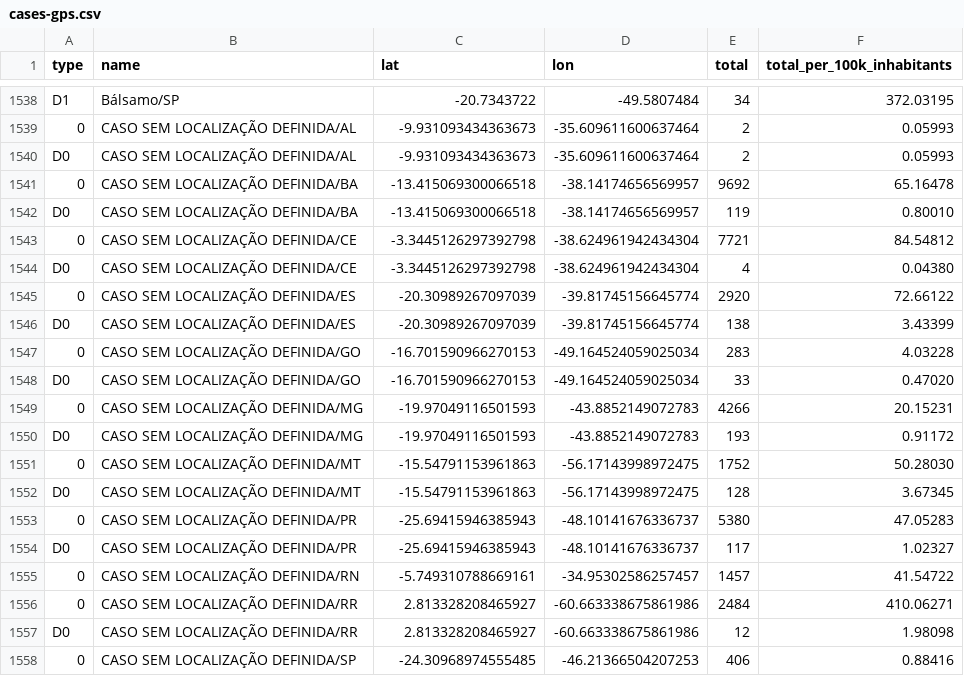
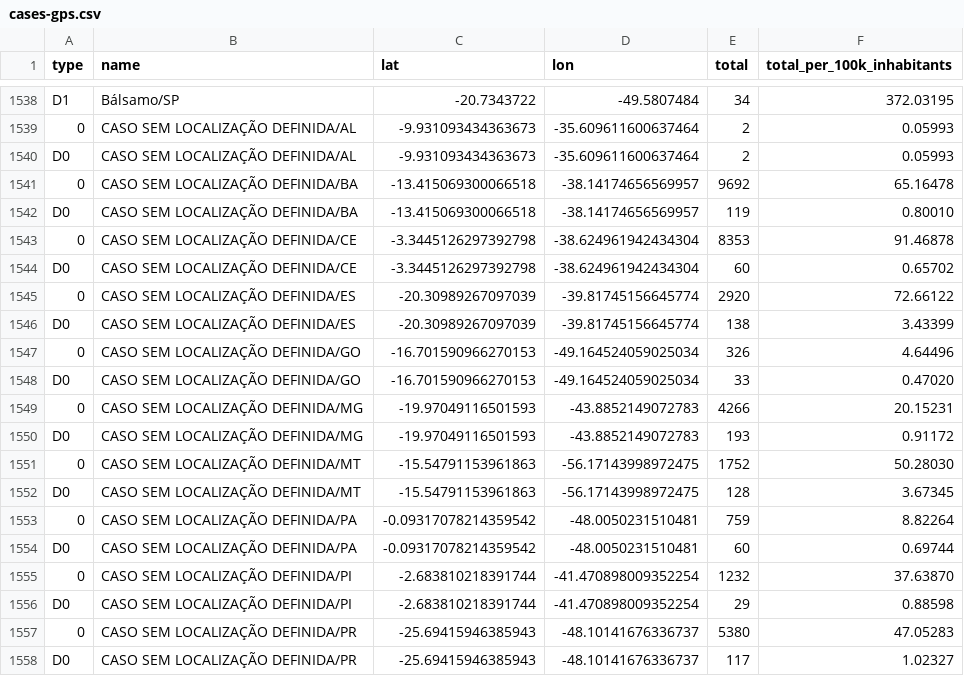
Before and after one commit to spdrio/covid19br, a CSV file: cases-gps.csv, drawn as a sheet; only a part is shown, gaps mark what is left out; the shorter side is filled out with more unchanged rows.

```diff
--- a/cases-gps.csv
+++ b/cases-gps.csv
@@ -1542,7 +1542,7 @@ D0,CASO SEM LOCALIZAÇÃO DEFINIDA/AL,-9.931093434363673,-35.609611600637464,2,0
 D0,CASO SEM LOCALIZAÇÃO DEFINIDA/BA,-13.415069300066518,-38.14174656569957,119,0.80010
-0,CASO SEM LOCALIZAÇÃO DEFINIDA/CE,-3.3445126297392798,-38.624961942434304,7721,84.54812
-D0,CASO SEM LOCALIZAÇÃO DEFINIDA/CE,-3.3445126297392798,-38.624961942434304,4,0.04380
+0,CASO SEM LOCALIZAÇÃO DEFINIDA/CE,-3.3445126297392798,-38.624961942434304,8353,91.46878
+D0,CASO SEM LOCALIZAÇÃO DEFINIDA/CE,-3.3445126297392798,-38.624961942434304,60,0.65702
 0,CASO SEM LOCALIZAÇÃO DEFINIDA/ES,-20.30989267097039,-39.81745156645774,2920,72.66122
 D0,CASO SEM LOCALIZAÇÃO DEFINIDA/ES,-20.30989267097039,-39.81745156645774,138,3.43399
-0,CASO SEM LOCALIZAÇÃO DEFINIDA/GO,-16.701590966270153,-49.164524059025034,283,4.03228
+0,CASO SEM LOCALIZAÇÃO DEFINIDA/GO,-16.701590966270153,-49.164524059025034,326,4.64496
 D0,CASO SEM LOCALIZAÇÃO DEFINIDA/GO,-16.701590966270153,-49.164524059025034,33,0.47020
@@ -1552,2 +1552,6 @@ D0,CASO SEM LOCALIZAÇÃO DEFINIDA/MG,-19.97049116501593,-43.8852149072783,193,0
 D0,CASO SEM LOCALIZAÇÃO DEFINIDA/MT,-15.54791153961863,-56.17143998972475,128,3.67345
+0,CASO SEM LOCALIZAÇÃO DEFINIDA/PA,-0.09317078214359542,-48.0050231510481,759,8.82264
+D0,CASO SEM LOCALIZAÇÃO DEFINIDA/PA,-0.09317078214359542,-48.0050231510481,60,0.69744
+0,CASO SEM LOCALIZAÇÃO DEFINIDA/PI,-2.683810218391744,-41.470898009352254,1232,37.63870
+D0,CASO SEM LOCALIZAÇÃO DEFINIDA/PI,-2.683810218391744,-41.470898009352254,29,0.88598
 0,CASO SEM LOCALIZAÇÃO DEFINIDA/PR,-25.69415946385943,-48.10141676336737,5380,47.05283
```
Also changed, not shown: cases-brazil-cities.csv, cases-brazil-total.csv, 4 other files.
